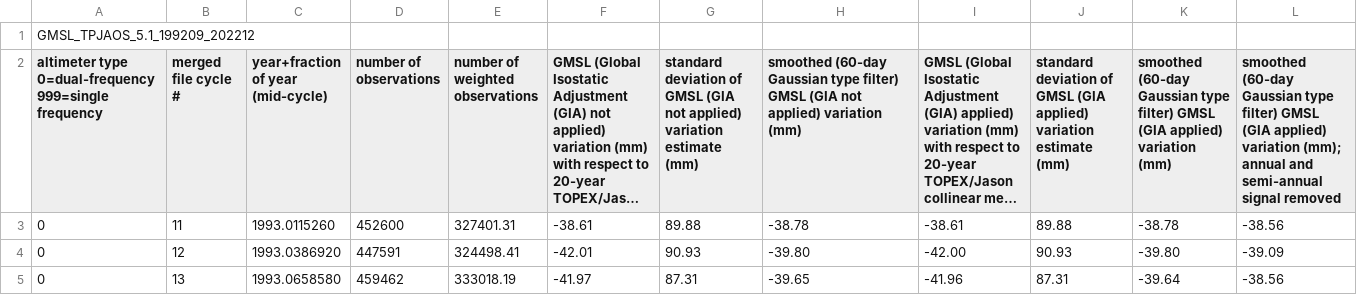
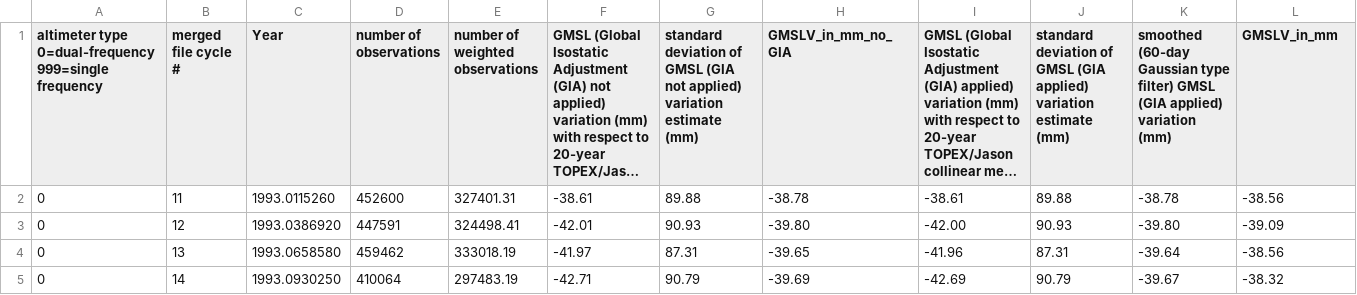
Before and after one commit to maggiema9/INFO201-BG-GROUP1, a CSV file: Data/GMSL_TPJAOS_5.1_199209_202212.csv, drawn as a sheet; only a part is shown; the shorter side is filled out with more unchanged rows; long unchanged cells end in …; removed rows and columns are numbered as before the commit, all else as after; the diff names each change by its address in the sheet, - before the commit and + after, or states it on an @@ line.

Commit message:
plot

```diff
--- a/Data/GMSL_TPJAOS_5.1_199209_202212.csv
+++ b/Data/GMSL_TPJAOS_5.1_199209_202212.csv
-row 1: GMSL_TPJAOS_5.1_199209_202212
-C1: year+fraction of year (mid-cycle)
+C1: Year
-H1: smoothed (60-day Gaussian type filter) GMSL (GIA not applied) variation (mm)
+H1: GMSLV_in_mm_no_GIA
-L1: smoothed (60-day Gaussian type filter) GMSL (GIA applied) variation (mm); annual and semi-annual signal removed
+L1: GMSLV_in_mm
```
